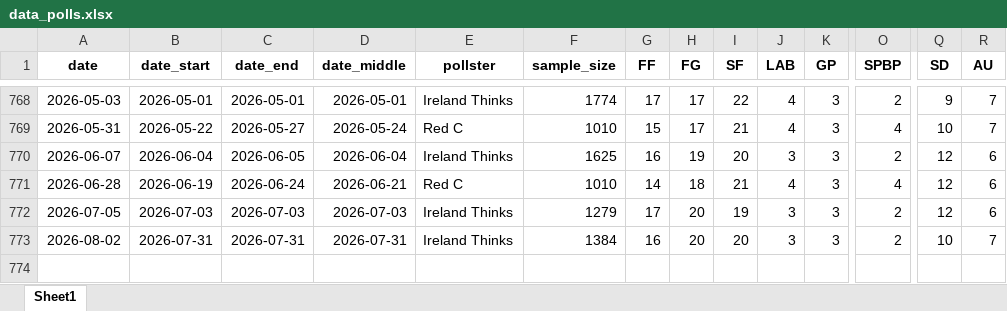
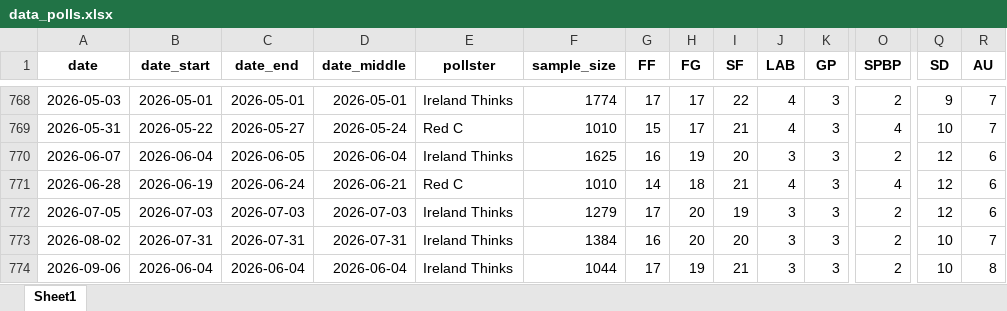
Before and after one commit to Irish-Polling-Indicator/ipi-data, an Excel workbook: data_polls.xlsx, sheet Sheet1, drawn as a sheet; only a part is shown, gaps mark what is left out; values as stored, in another font and other column widths than the file's, no borders; rows hold the shown columns only; the diff names each change by its address in the sheet, - before the commit and + after, or states it on an @@ line.

```diff
--- a/data_polls.xlsx (sheet Sheet1)
+++ b/data_polls.xlsx (sheet Sheet1)
+row 774: 2026-09-06 | 2026-06-04 | 2026-06-04 | 2026-06-04 | Ireland Thinks | 1044 | 17 | 19 | 21 | 3 | 3 | 2 | 10 | 8
```
Also changed, not shown: 7 other files.
